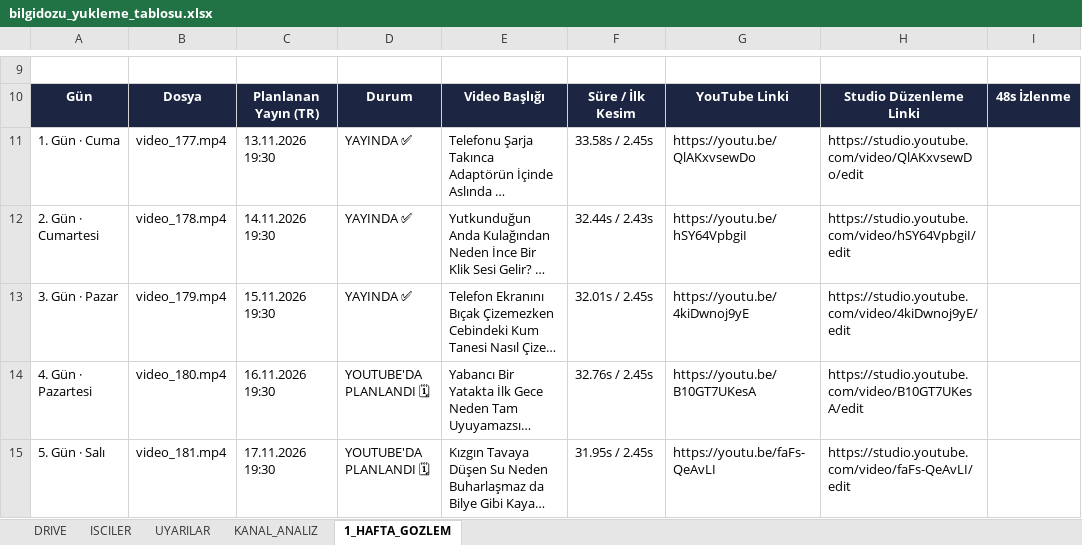
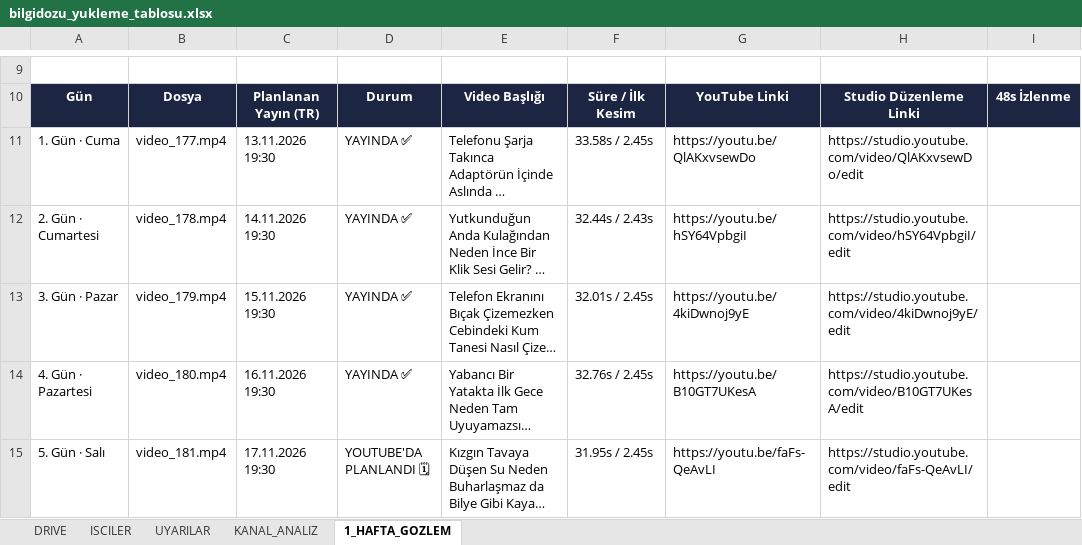
Before and after one commit to benngokhan/yt_auto_uploader, an Excel workbook: bilgidozu_yukleme_tablosu.xlsx, sheet 1_HAFTA_GOZLEM, drawn as a sheet; only a part is shown, gaps mark what is left out; long unchanged cells end in …; values as stored, in another font and other column widths than the file's, no borders; the diff names each change by its address in the sheet, - before the commit and + after, or states it on an @@ line.

```diff
--- a/bilgidozu_yukleme_tablosu.xlsx (sheet 1_HAFTA_GOZLEM)
+++ b/bilgidozu_yukleme_tablosu.xlsx (sheet 1_HAFTA_GOZLEM)
-D14: YOUTUBE'DA PLANLANDI 🗓
+D14: YAYINDA ✅
```
Also changed, not shown: sheet DRIVE, sheet ISCILER, baslik.xlsx, 4 other files.
